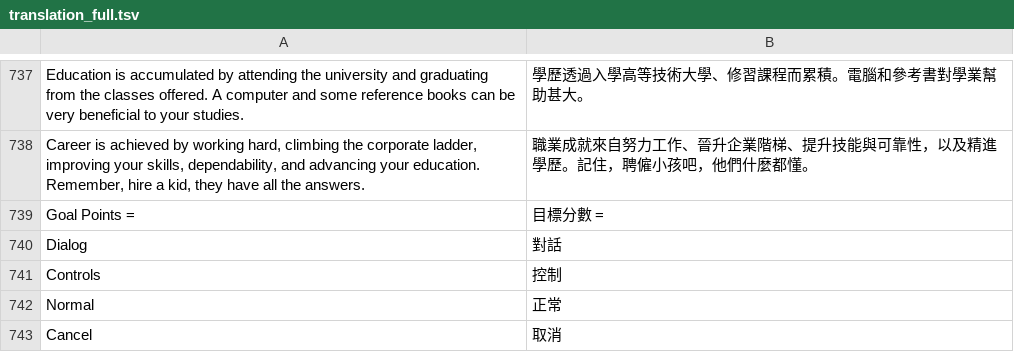
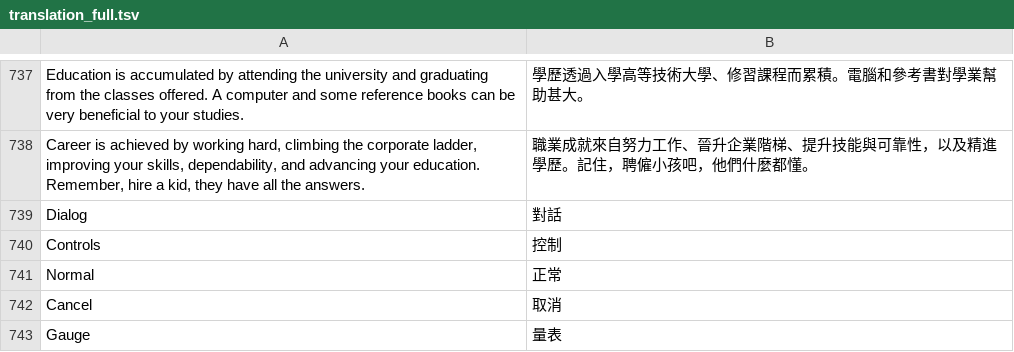
Before and after one commit to wicanr2/jones_in_the_fast_lane, a TSV file: translation/translation_full.tsv, drawn as a sheet; only a part is shown, gaps mark what is left out; the shorter side is filled out with more unchanged rows; the diff names each change by its address in the sheet, - before the commit and + after, or states it on an @@ line.

```diff
--- a/translation/translation_full.tsv
+++ b/translation/translation_full.tsv
-row 739: Goal Points = | 目標分數 =
```
Also changed, not shown: 13 other files.
